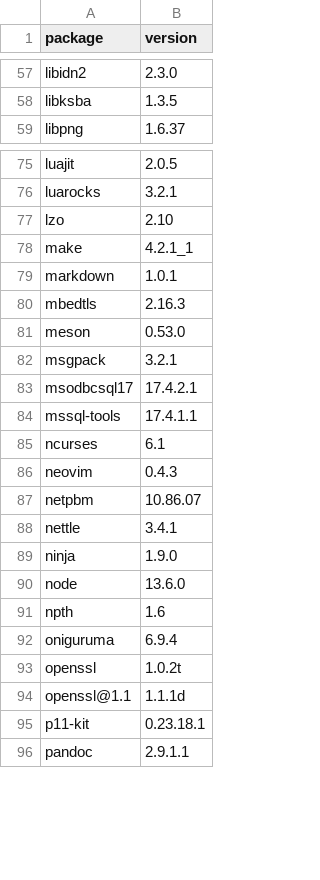
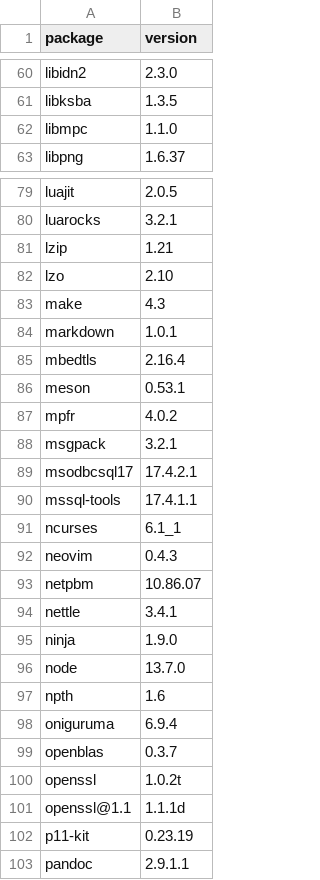
Before and after one commit to dysonance/Base, a CSV file: data/packages/current/brew.csv, drawn as a sheet; only a part is shown, gaps mark what is left out; the diff covers the shown part only.

Commit message:
- file for fonts from package mgr - version updates - txt files instead of csv for required pkgs

```diff
--- a/data/packages/current/brew.csv
+++ b/data/packages/current/brew.csv
@@ -58,2 +61,3 @@ libidn2,2.3.0
 libksba,1.3.5
+libmpc,1.1.0
 libpng,1.6.37
@@ -76,7 +80,9 @@ luajit,2.0.5
 luarocks,3.2.1
+lzip,1.21
 lzo,2.10
-make,4.2.1_1
+make,4.3
 markdown,1.0.1
-mbedtls,2.16.3
-meson,0.53.0
+mbedtls,2.16.4
+meson,0.53.1
+mpfr,4.0.2
 msgpack,3.2.1
@@ -84,3 +90,3 @@ msodbcsql17,17.4.2.1
 mssql-tools,17.4.1.1
-ncurses,6.1
+ncurses,6.1_1
 neovim,0.4.3
@@ -89,8 +95,9 @@ nettle,3.4.1
 ninja,1.9.0
-node,13.6.0
+node,13.7.0
 npth,1.6
 oniguruma,6.9.4
+openblas,0.3.7
 openssl,1.0.2t
 openssl@1.1,1.1.1d
-p11-kit,0.23.18.1
+p11-kit,0.23.19
 pandoc,2.9.1.1
```
Also changed, not shown: 3 added rows and 5 edited cells elsewhere in this file, data/packages/current/pip.csv, 4 other files.
